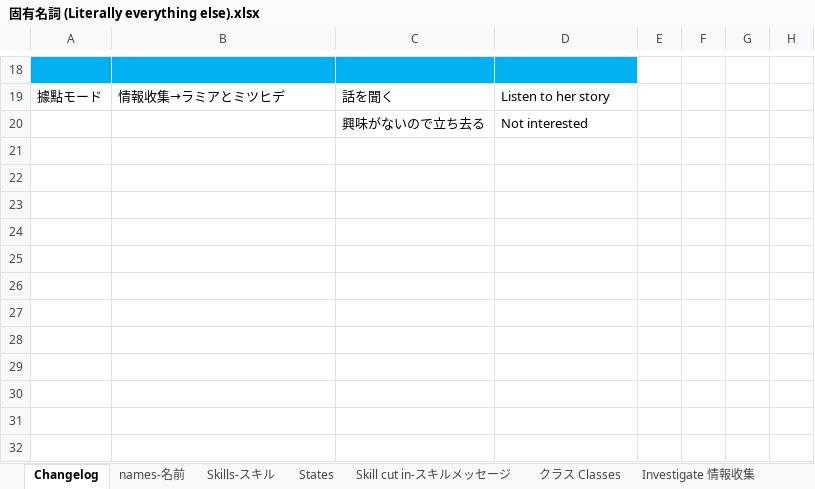
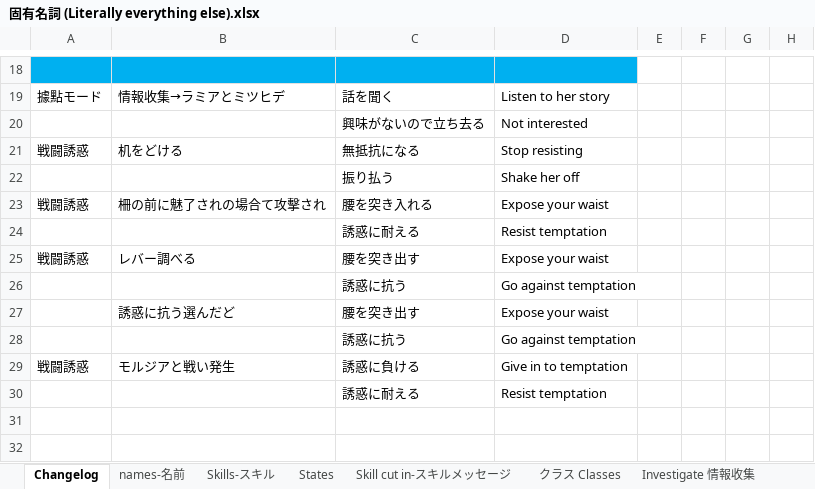
Before and after one commit to Giratena/Succubus-Senki-Translation-Project, an Excel workbook: 固有名詞 (Literally everything else).xlsx, sheet Changelog, drawn as a sheet; only a part is shown, gaps mark what is left out; values as stored, in another font and other column widths than the file's, no borders; the diff names each change by its address in the sheet, - before the commit and + after, or states it on an @@ line.

```diff
--- a/固有名詞 (Literally everything else).xlsx (sheet Changelog)
+++ b/固有名詞 (Literally everything else).xlsx (sheet Changelog)
-row 21: (empty)
+row 21: 戦闘誘惑 | 机をどける | 無抵抗になる | Stop resisting
-row 22: (empty)
+row 22:  |  | 振り払う | Shake her off
-row 23: (empty)
+row 23: 戦闘誘惑 | 柵の前に魅了されの場合て攻擊され | 腰を突き入れる | Expose your waist
-row 24: (empty)
+row 24:  |  | 誘惑に耐える | Resist temptation
-row 25: (empty)
+row 25: 戦闘誘惑 | レバー調べる | 腰を突き出す | Expose your waist
-row 26: (empty)
+row 26:  |  | 誘惑に抗う | Go against temptation
-row 27: (empty)
+row 27:  | 誘惑に抗う選んだど | 腰を突き出す | Expose your waist
-row 28: (empty)
+row 28:  |  | 誘惑に抗う | Go against temptation
-row 29: (empty)
+row 29: 戦闘誘惑 | モルジアと戦い発生 | 誘惑に負ける | Give in to temptation
-row 30: (empty)
+row 30:  |  | 誘惑に耐える | Resist temptation
```
Also changed, not shown: 2 other files.
